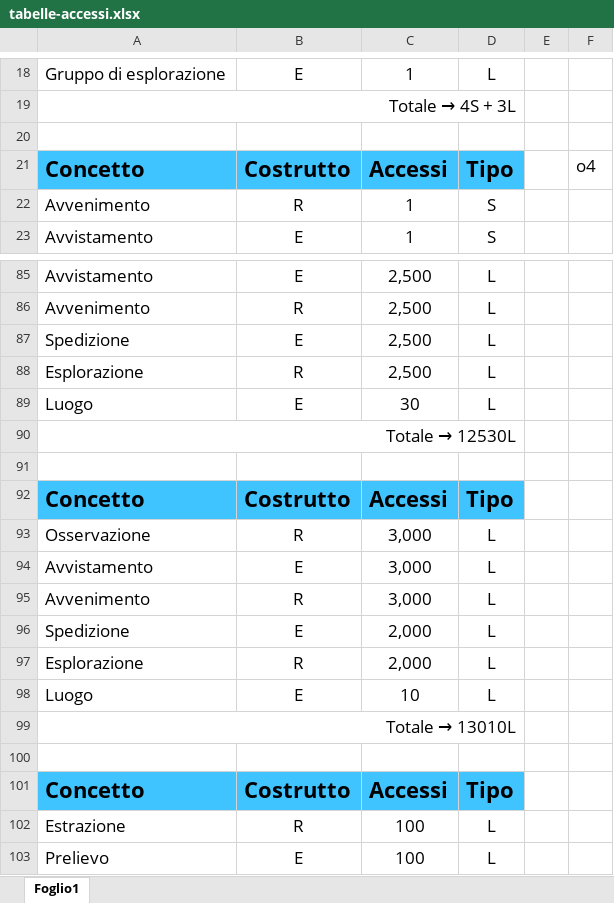
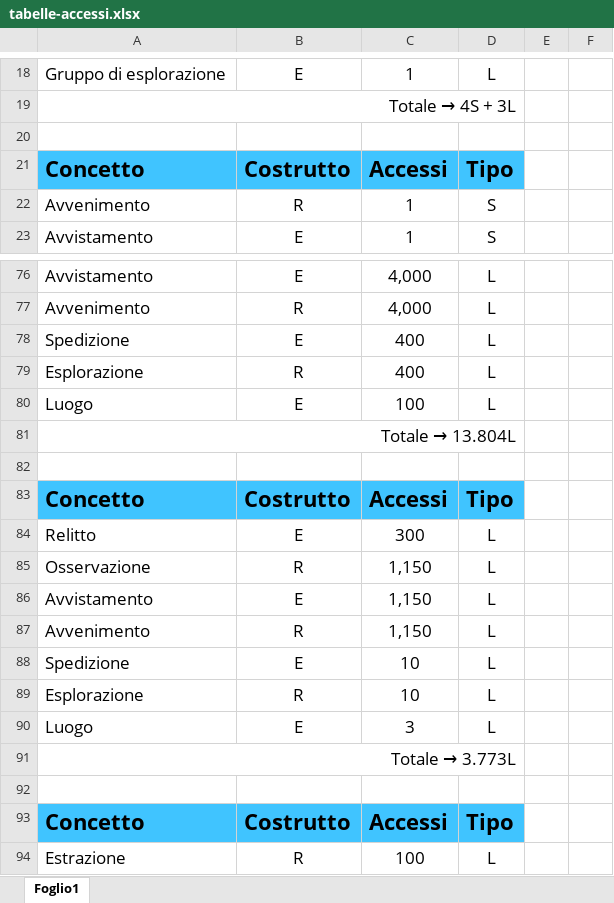
Before and after one commit to GitMatt101/DB-project, an Excel workbook: values/tabelle-accessi.xlsx, sheet Foglio1, drawn as a sheet; only a part is shown, gaps mark what is left out; the shorter side is filled out with more unchanged rows; values as stored, in another font and other column widths than the file's, no borders; addresses are those after the commit; the diff covers the shown part only; the diff names each change by its address in the sheet, - before the commit and + after, or states it on an @@ line.

```diff
--- a/values/tabelle-accessi.xlsx (sheet Foglio1)
+++ b/values/tabelle-accessi.xlsx (sheet Foglio1)
-F21: o4
+F21: (empty)
-C76:C77: 2,500
+C76:C77: 4,000
-C78:C79: 2,500
+C78:C79: 400
-C80: 30
+C80: 100
@@ A81: Totale → 12530L → Totale → 13.804L @@
+row 84: Relitto | E | 300 | L
-C85:C87: 3,000
+C85:C87: 1,150
-C88:C89: 2,000
+C88:C89: 10
-C90: 10
+C90: 3
@@ A91: Totale → 13010L → Totale → 3.773L @@
```
Also changed, not shown: 13 added rows, 10 removed rows and 19 edited cells elsewhere in this sheet, values/operazioni.xlsx, 49 other files.
